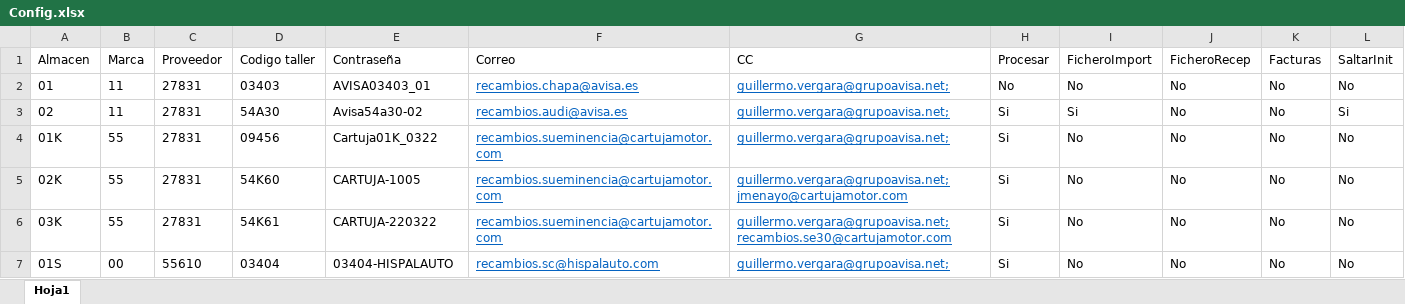
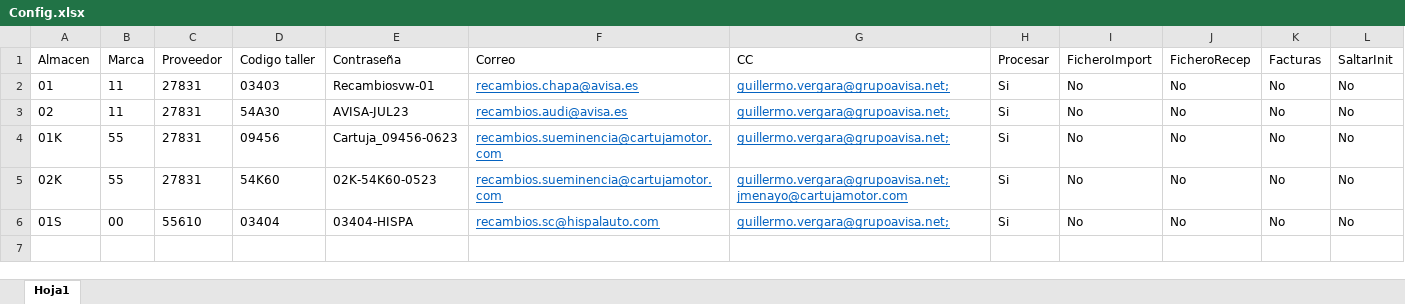
Before and after one commit to avisaRPA/EntradasFacturasET2000, an Excel workbook: Config.xlsx, sheet Hoja1, drawn as a sheet; values as stored, in another font and other column widths than the file's, no borders; table styles not drawn; removed rows and columns are numbered as before the commit, all else as after; the diff names each change by its address in the sheet, - before the commit and + after, or states it on an @@ line.

```diff
--- a/Config.xlsx (sheet Hoja1)
+++ b/Config.xlsx (sheet Hoja1)
-E2 (Contraseña): AVISA03403_01
+E2 (Contraseña): Recambiosvw-01
-H2 (Procesar): No
+H2 (Procesar): Si
-E3 (Contraseña): Avisa54a30-02
+E3 (Contraseña): AVISA-JUL23
-I3 (FicheroImport): Si
+I3 (FicheroImport): No
-L3 (SaltarInit): Si
+L3 (SaltarInit): No
-E4 (Contraseña): Cartuja01K_0322
+E4 (Contraseña): Cartuja_09456-0623
-E5 (Contraseña): CARTUJA-1005
+E5 (Contraseña): 02K-54K60-0523
-row 6: 03K | 55 | 27831 | 54K61 | CARTUJA-220322 | recambios.sueminencia@cartujamotor.com | guillermo.vergara@grupoavisa.net;recambios.se30@cartujamotor.com | Si | No | No | No | No
-E6 (Contraseña): 03404-HISPALAUTO
+E6 (Contraseña): 03404-HISPA
```
Also changed, not shown: DataTable.xlsx, DataTable_03404.xlsx, 54 other files.
